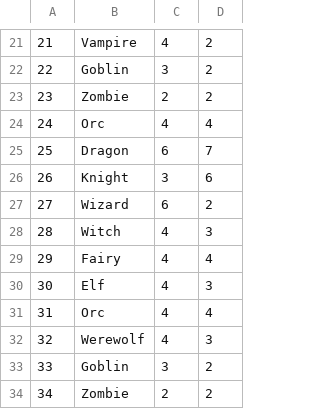
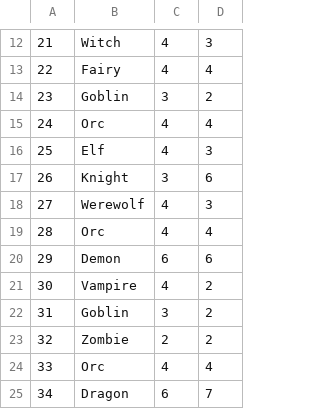
Before and after one commit to tlg-23-10-sde-4/JavaProject_Team4, a CSV file: Data/Cards.csv, drawn as a sheet; only a part is shown, gaps mark what is left out; the diff covers the shown part only.

```diff
--- a/Data/Cards.csv
+++ b/Data/Cards.csv
@@ -21,14 +12,14 @@
-21,Vampire,4,2
-22,Goblin,3,2
-23,Zombie,2,2
+21,Witch,4,3
+22,Fairy,4,4
+23,Goblin,3,2
 24,Orc,4,4
-25,Dragon,6,7
+25,Elf,4,3
 26,Knight,3,6
-27,Wizard,6,2
-28,Witch,4,3
-29,Fairy,4,4
-30,Elf,4,3
-31,Orc,4,4
-32,Werewolf,4,3
-33,Goblin,3,2
-34,Zombie,2,2
+27,Werewolf,4,3
+28,Orc,4,4
+29,Demon,6,6
+30,Vampire,4,2
+31,Goblin,3,2
+32,Zombie,2,2
+33,Orc,4,4
+34,Dragon,6,7
```
Also changed, not shown: 9 added rows, 9 removed rows and 37 edited cells elsewhere in this file, 11 other files.
